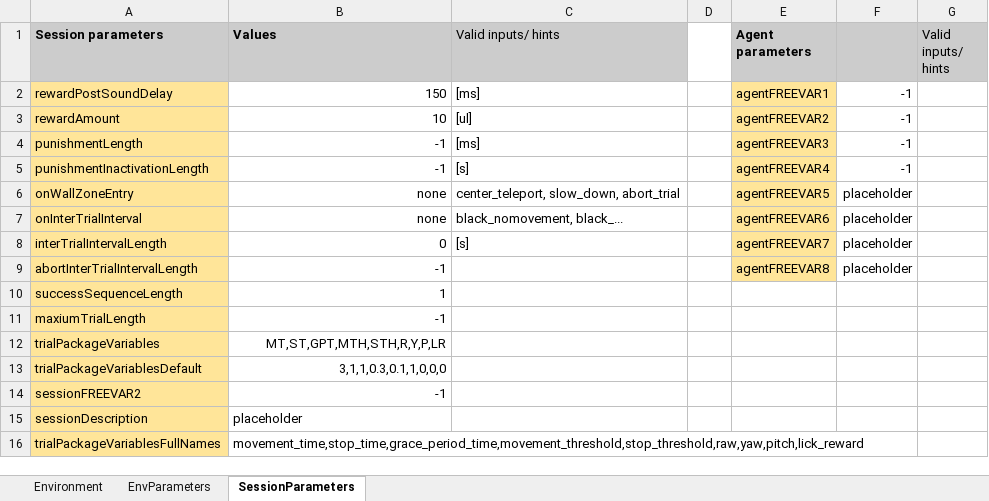
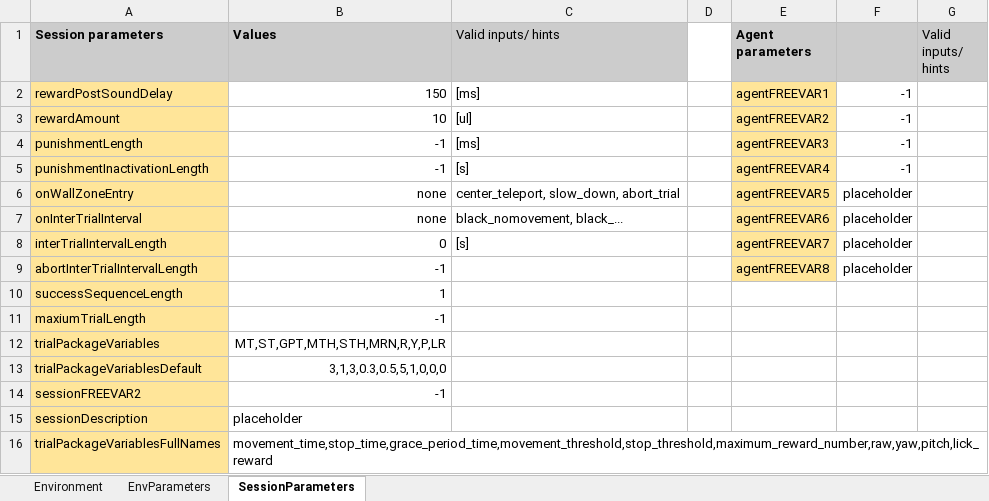
Before and after one commit to LoaloaF/UnityRatVR, an Excel workbook: Paradigms/P0500_MotorLearning.xlsx, sheet SessionParameters, drawn as a sheet; values as stored, in another font and other column widths than the file's, no borders; the diff names each change by its address in the sheet, - before the commit and + after, or states it on an @@ line.

Commit message:
add multiple rewards

```diff
--- a/Paradigms/P0500_MotorLearning.xlsx (sheet SessionParameters)
+++ b/Paradigms/P0500_MotorLearning.xlsx (sheet SessionParameters)
-B12 (Values): MT,ST,GPT,MTH,STH,R,Y,P,LR
+B12 (Values): MT,ST,GPT,MTH,STH,MRN,R,Y,P,LR
-B13 (Values): 3,1,1,0.3,0.1,1,0,0,0
+B13 (Values): 3,1,3,0.3,0.5,5,1,0,0,0
-B16 (Values): movement_time,stop_time,grace_period_time,movement_threshold,stop_threshold,raw,yaw,pitch,lick_reward
+B16 (Values): movement_time,stop_time,grace_period_time,movement_threshold,stop_threshold,maximum_reward_number,raw,yaw,pitch,lick_reward
```
Also changed, not shown: 36 other files.
